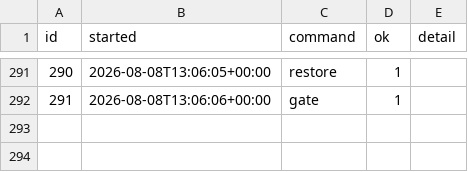
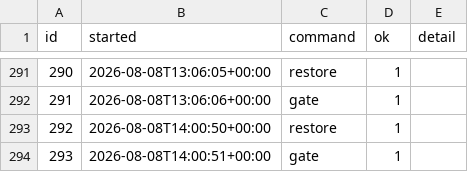
Before and after one commit to intrepidkarthi/autoseo, a CSV file: state/run_log.csv, drawn as a sheet; only a part is shown, gaps mark what is left out; the diff names each change by its address in the sheet, - before the commit and + after, or states it on an @@ line.

```diff
--- a/state/run_log.csv
+++ b/state/run_log.csv
+row 293: 292 | 2026-08-08T14:00:50+00:00 | restore | 1
+row 294: 293 | 2026-08-08T14:00:51+00:00 | gate | 1
```
